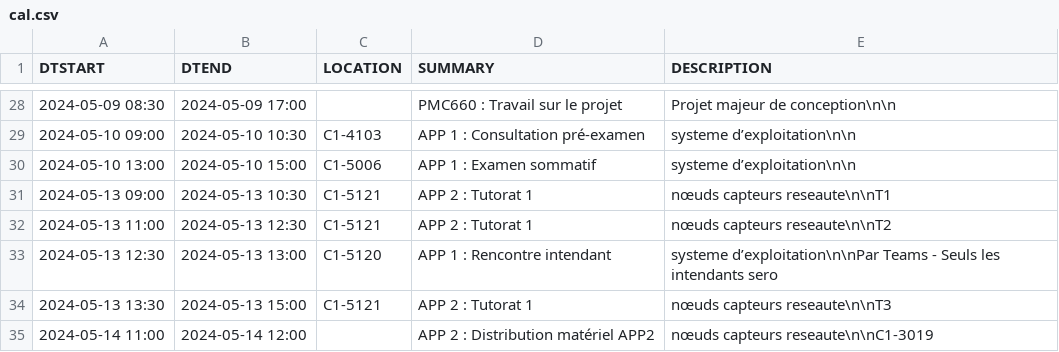
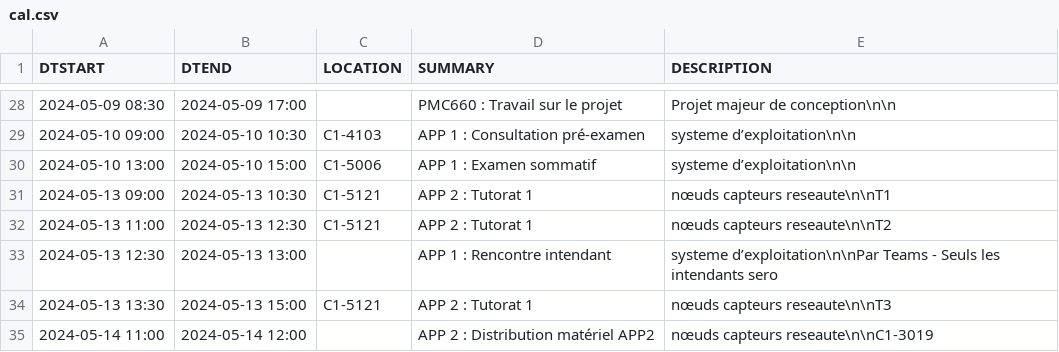
Before and after one commit to mdaoustUdeS/gegi-horarius, a CSV file: data/cal.csv, drawn as a sheet; only a part is shown, gaps mark what is left out; the diff covers the shown part only.

```diff
--- a/data/cal.csv
+++ b/data/cal.csv
@@ -32,3 +32,3 @@ DTSTART,DTEND,LOCATION,SUMMARY,DESCRIPTION
 2024-05-13 11:00,2024-05-13 12:30,"C1-5121","APP 2 : Tutorat 1","nœuds capteurs reseaute\n\nT2"
-2024-05-13 12:30,2024-05-13 13:00,"C1-5120","APP 1 : Rencontre intendant","systeme d’exploitation\n\nPar Teams - Seuls les intendants sero"
+2024-05-13 12:30,2024-05-13 13:00,"","APP 1 : Rencontre intendant","systeme d’exploitation\n\nPar Teams - Seuls les intendants sero"
 2024-05-13 13:30,2024-05-13 15:00,"C1-5121","APP 2 : Tutorat 1","nœuds capteurs reseaute\n\nT3"
```
Also changed, not shown: 12 edited cells elsewhere in this file.
